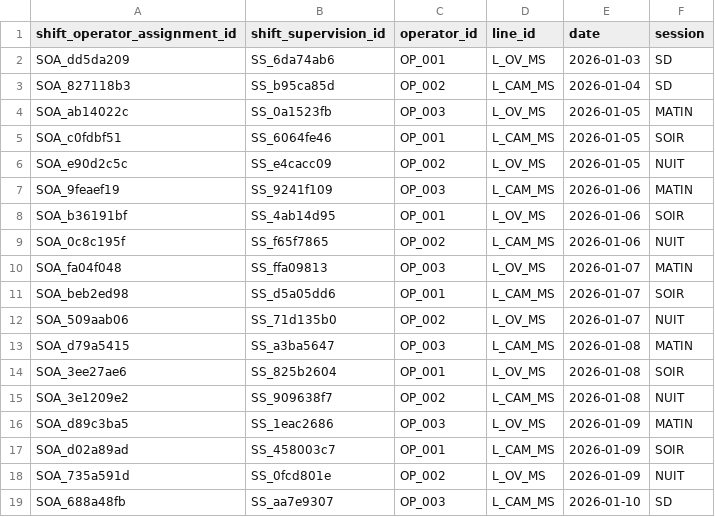
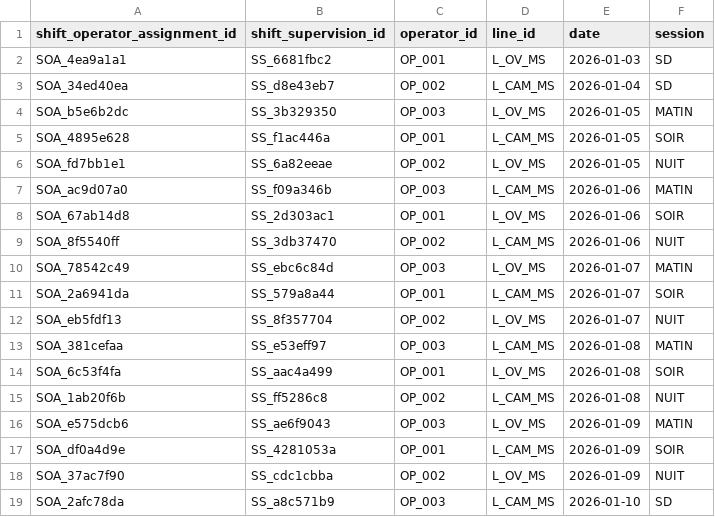
Before and after one commit to mounkaila-issoufou/industrial-downtime-analytics, a CSV file: data/raw/shift_operator_assignment.csv, drawn as a sheet.

```diff
--- a/data/raw/shift_operator_assignment.csv
+++ b/data/raw/shift_operator_assignment.csv
@@ -1,19 +1,19 @@
 shift_operator_assignment_id,shift_supervision_id,operator_id,line_id,date,session
-SOA_dd5da209,SS_6da74ab6,OP_001,L_OV_MS,2026-01-03,SD
-SOA_827118b3,SS_b95ca85d,OP_002,L_CAM_MS,2026-01-04,SD
-SOA_ab14022c,SS_0a1523fb,OP_003,L_OV_MS,2026-01-05,MATIN
-SOA_c0fdbf51,SS_6064fe46,OP_001,L_CAM_MS,2026-01-05,SOIR
-SOA_e90d2c5c,SS_e4cacc09,OP_002,L_OV_MS,2026-01-05,NUIT
-SOA_9feaef19,SS_9241f109,OP_003,L_CAM_MS,2026-01-06,MATIN
-SOA_b36191bf,SS_4ab14d95,OP_001,L_OV_MS,2026-01-06,SOIR
-SOA_0c8c195f,SS_f65f7865,OP_002,L_CAM_MS,2026-01-06,NUIT
-SOA_fa04f048,SS_ffa09813,OP_003,L_OV_MS,2026-01-07,MATIN
-SOA_beb2ed98,SS_d5a05dd6,OP_001,L_CAM_MS,2026-01-07,SOIR
-SOA_509aab06,SS_71d135b0,OP_002,L_OV_MS,2026-01-07,NUIT
-SOA_d79a5415,SS_a3ba5647,OP_003,L_CAM_MS,2026-01-08,MATIN
-SOA_3ee27ae6,SS_825b2604,OP_001,L_OV_MS,2026-01-08,SOIR
-SOA_3e1209e2,SS_909638f7,OP_002,L_CAM_MS,2026-01-08,NUIT
-SOA_d89c3ba5,SS_1eac2686,OP_003,L_OV_MS,2026-01-09,MATIN
-SOA_d02a89ad,SS_458003c7,OP_001,L_CAM_MS,2026-01-09,SOIR
-SOA_735a591d,SS_0fcd801e,OP_002,L_OV_MS,2026-01-09,NUIT
-SOA_688a48fb,SS_aa7e9307,OP_003,L_CAM_MS,2026-01-10,SD
+SOA_4ea9a1a1,SS_6681fbc2,OP_001,L_OV_MS,2026-01-03,SD
+SOA_34ed40ea,SS_d8e43eb7,OP_002,L_CAM_MS,2026-01-04,SD
+SOA_b5e6b2dc,SS_3b329350,OP_003,L_OV_MS,2026-01-05,MATIN
+SOA_4895e628,SS_f1ac446a,OP_001,L_CAM_MS,2026-01-05,SOIR
+SOA_fd7bb1e1,SS_6a82eeae,OP_002,L_OV_MS,2026-01-05,NUIT
+SOA_ac9d07a0,SS_f09a346b,OP_003,L_CAM_MS,2026-01-06,MATIN
+SOA_67ab14d8,SS_2d303ac1,OP_001,L_OV_MS,2026-01-06,SOIR
+SOA_8f5540ff,SS_3db37470,OP_002,L_CAM_MS,2026-01-06,NUIT
+SOA_78542c49,SS_ebc6c84d,OP_003,L_OV_MS,2026-01-07,MATIN
+SOA_2a6941da,SS_579a8a44,OP_001,L_CAM_MS,2026-01-07,SOIR
+SOA_eb5fdf13,SS_8f357704,OP_002,L_OV_MS,2026-01-07,NUIT
+SOA_381cefaa,SS_e53eff97,OP_003,L_CAM_MS,2026-01-08,MATIN
+SOA_6c53f4fa,SS_aac4a499,OP_001,L_OV_MS,2026-01-08,SOIR
+SOA_1ab20f6b,SS_ff5286c8,OP_002,L_CAM_MS,2026-01-08,NUIT
+SOA_e575dcb6,SS_ae6f9043,OP_003,L_OV_MS,2026-01-09,MATIN
+SOA_df0a4d9e,SS_4281053a,OP_001,L_CAM_MS,2026-01-09,SOIR
+SOA_37ac7f90,SS_cdc1cbba,OP_002,L_OV_MS,2026-01-09,NUIT
+SOA_2afc78da,SS_a8c571b9,OP_003,L_CAM_MS,2026-01-10,SD
```
Also changed, not shown: data/raw/production_events.csv, data/raw/shift_supervision.csv, 23 other files.
